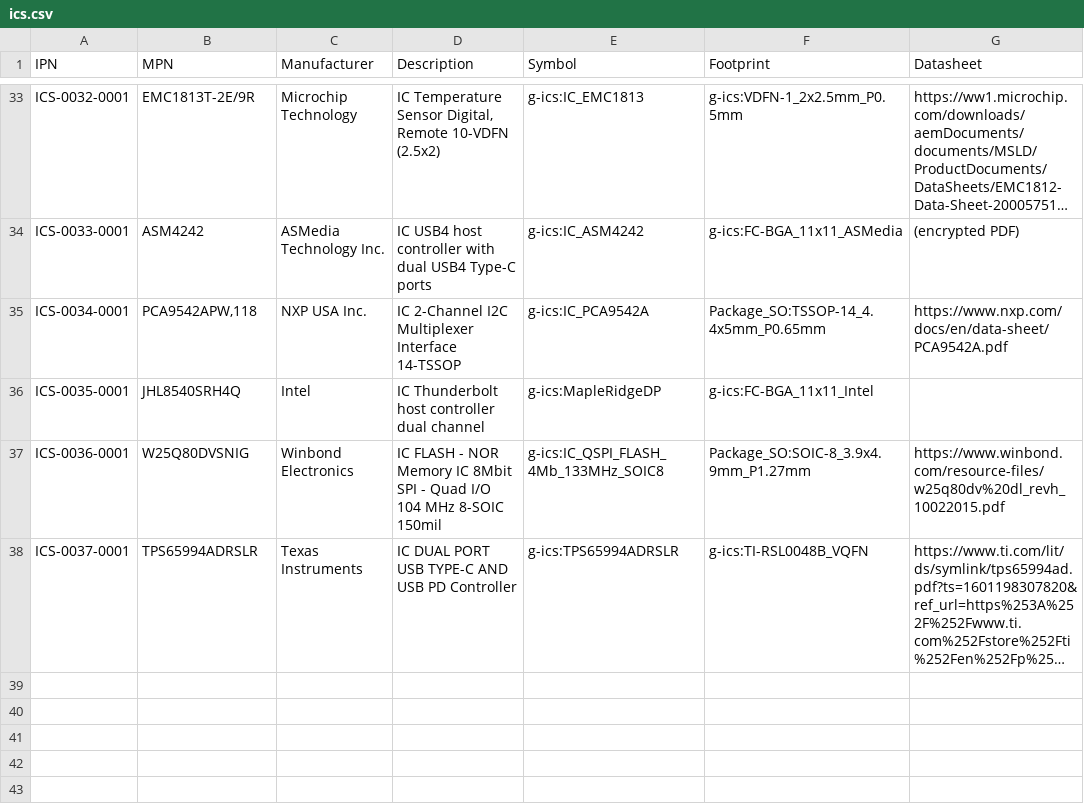
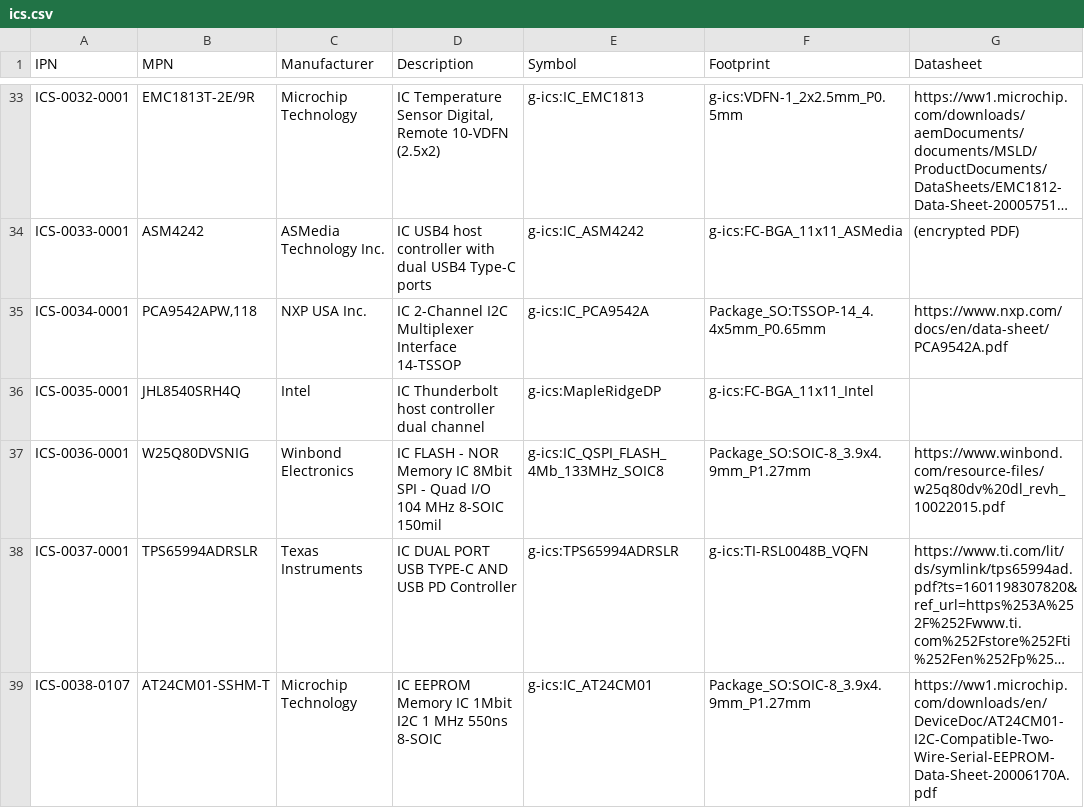
Before and after one commit to git-plm/parts, a CSV file: ics.csv, drawn as a sheet; only a part is shown, gaps mark what is left out; long unchanged cells end in …; the diff names each change by its address in the sheet, - before the commit and + after, or states it on an @@ line.

```diff
--- a/ics.csv
+++ b/ics.csv
+row 39: ICS-0038-0107 | AT24CM01-SSHM-T | Microchip Technology | IC EEPROM Memory IC 1Mbit I2C 1 MHz 550ns 8-SOIC | g-ics:IC_AT24CM01 | Package_SO:SOIC-8_3.9x4.9mm_P1.27mm | https://ww1.microchip.com/downloads/en/DeviceDoc/AT24CM01-I2C-Compatible-Two-Wire-Serial-EEPROM-Data-Sheet-20006170A.pdf
```
Also changed, not shown: 3 other files.
